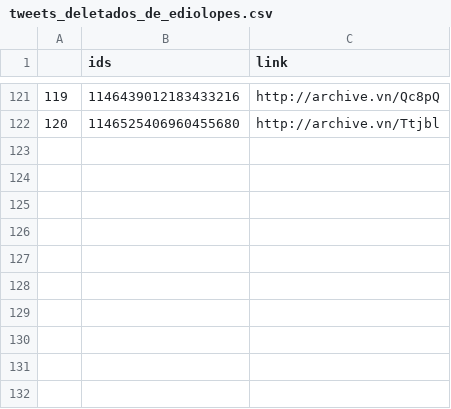
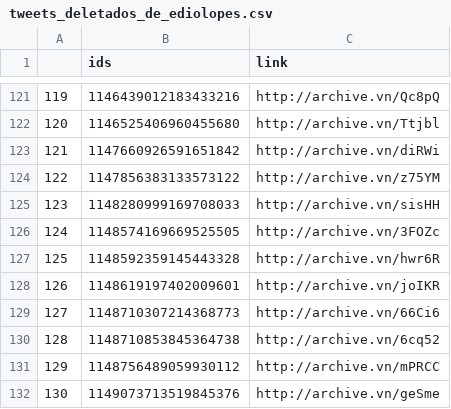
Before and after one commit to projeto7c0/7c0-core, a CSV file: csv/tweets_deletados_de_ediolopes.csv, drawn as a sheet; only a part is shown, gaps mark what is left out; the diff names each change by its address in the sheet, - before the commit and + after, or states it on an @@ line.

```diff
--- a/csv/tweets_deletados_de_ediolopes.csv
+++ b/csv/tweets_deletados_de_ediolopes.csv
+row 123: 121 | 1147660926591651842 | http://archive.vn/diRWi
+row 124: 122 | 1147856383133573122 | http://archive.vn/z75YM
+row 125: 123 | 1148280999169708033 | http://archive.vn/sisHH
+row 126: 124 | 1148574169669525505 | http://archive.vn/3FOZc
+row 127: 125 | 1148592359145443328 | http://archive.vn/hwr6R
+row 128: 126 | 1148619197402009601 | http://archive.vn/joIKR
+row 129: 127 | 1148710307214368773 | http://archive.vn/66Ci6
+row 130: 128 | 1148710853845364738 | http://archive.vn/6cq52
+row 131: 129 | 1148756489059930112 | http://archive.vn/mPRCC
+row 132: 130 | 1149073713519845376 | http://archive.vn/geSme
```
Also changed, not shown: csv/tweets_deletados_de_biradopindare.csv, csv/tweets_deletados_de_erikakokay.csv, 47 other files.
